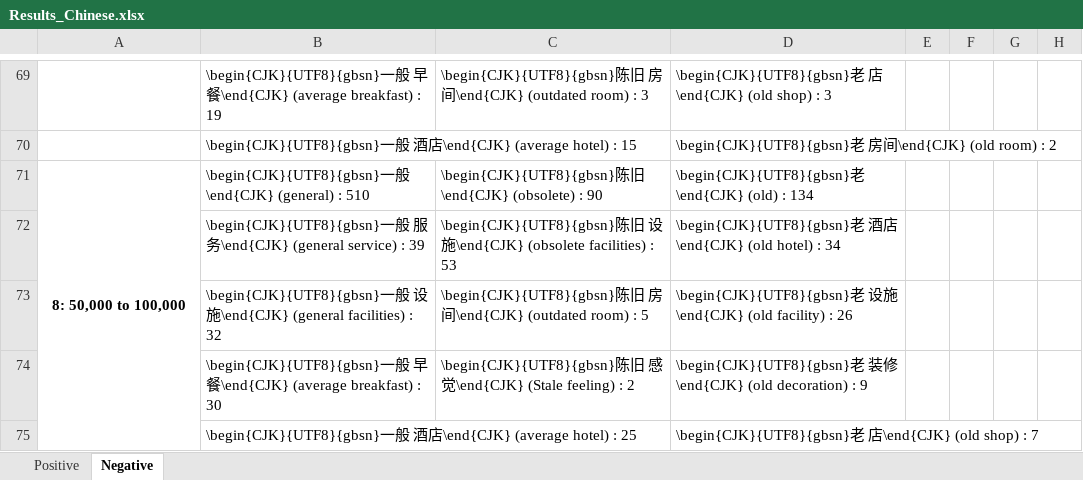
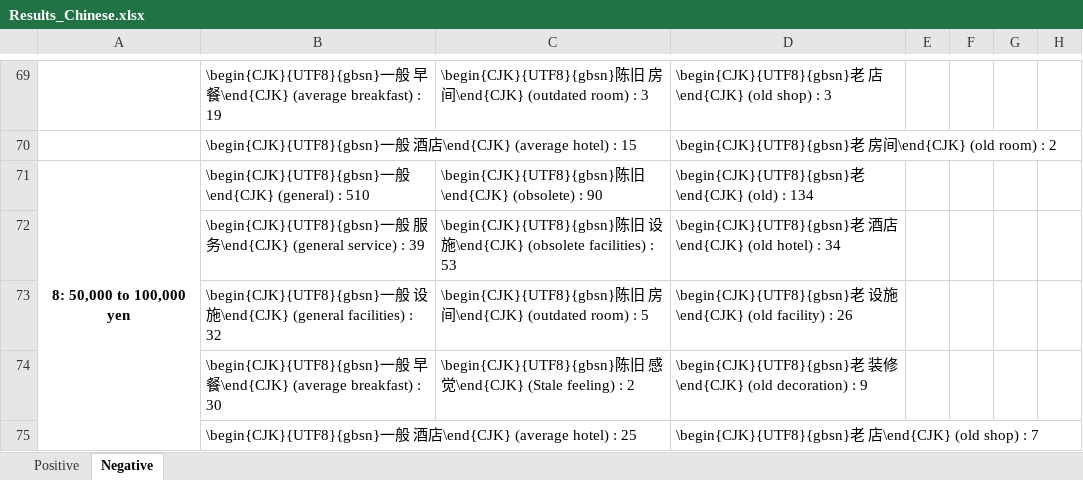
Before and after one commit to elisa-aleman/latex-itt, an Excel workbook: Z_tables/Results_Chinese.xlsx, sheet Negative, drawn as a sheet; only a part is shown, gaps mark what is left out; values as stored, in another font and other column widths than the file's, no borders; charts and pictures not drawn; the diff covers the shown part only; the diff names each change by its address in the sheet, - before the commit and + after, or states it on an @@ line.

```diff
--- a/Z_tables/Results_Chinese.xlsx (sheet Negative)
+++ b/Z_tables/Results_Chinese.xlsx (sheet Negative)
-A71: 8: 50,000 to 100,000
+A71: 8: 50,000 to 100,000 yen
```
Also changed, not shown: 13 edited cells elsewhere in this sheet, sheet Positive, charts or pictures, Z_tables/Keyword_Frequency__zh-en-comparison.xlsx, 14 other files.
